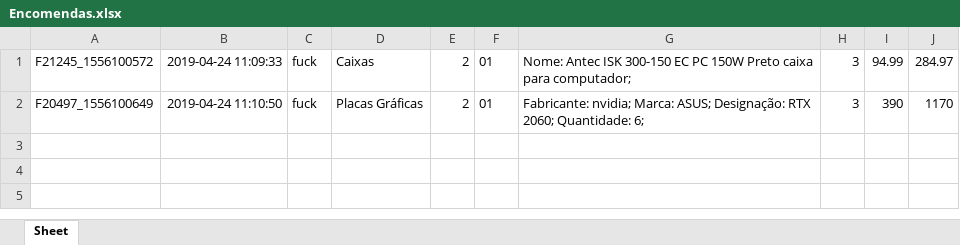
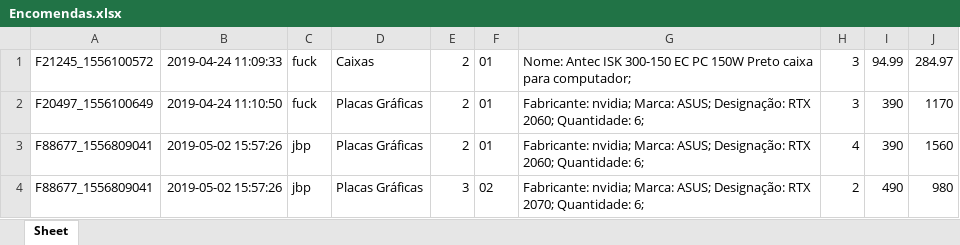
Before and after one commit to Goncalofigueiredo9/LojaOnline, an Excel workbook: db/Encomendas.xlsx, sheet Sheet, drawn as a sheet; values as stored, in another font and other column widths than the file's, no borders; the diff names each change by its address in the sheet, - before the commit and + after, or states it on an @@ line.

```diff
--- a/db/Encomendas.xlsx (sheet Sheet)
+++ b/db/Encomendas.xlsx (sheet Sheet)
+row 3: F88677_1556809041 | 2019-05-02 15:57:26 | jbp | Placas Gráficas | 2 | 01 | Fabricante: nvidia; Marca: ASUS; Designação: RTX 2060; Quantidade: 6; | 4 | 390 | 1560
+row 4: F88677_1556809041 | 2019-05-02 15:57:26 | jbp | Placas Gráficas | 3 | 02 | Fabricante: nvidia; Marca: ASUS; Designação: RTX 2070; Quantidade: 6; | 2 | 490 | 980
```
Also changed, not shown: db/Produtos.xlsx, db/Utilizadores.xlsx, 51 other files.
